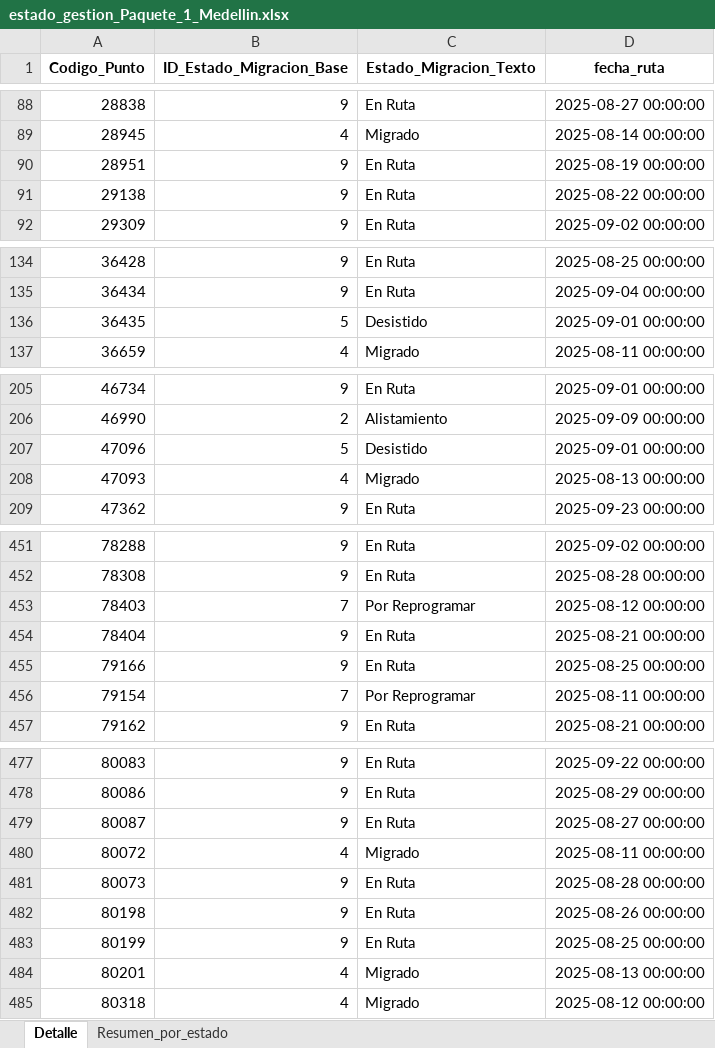
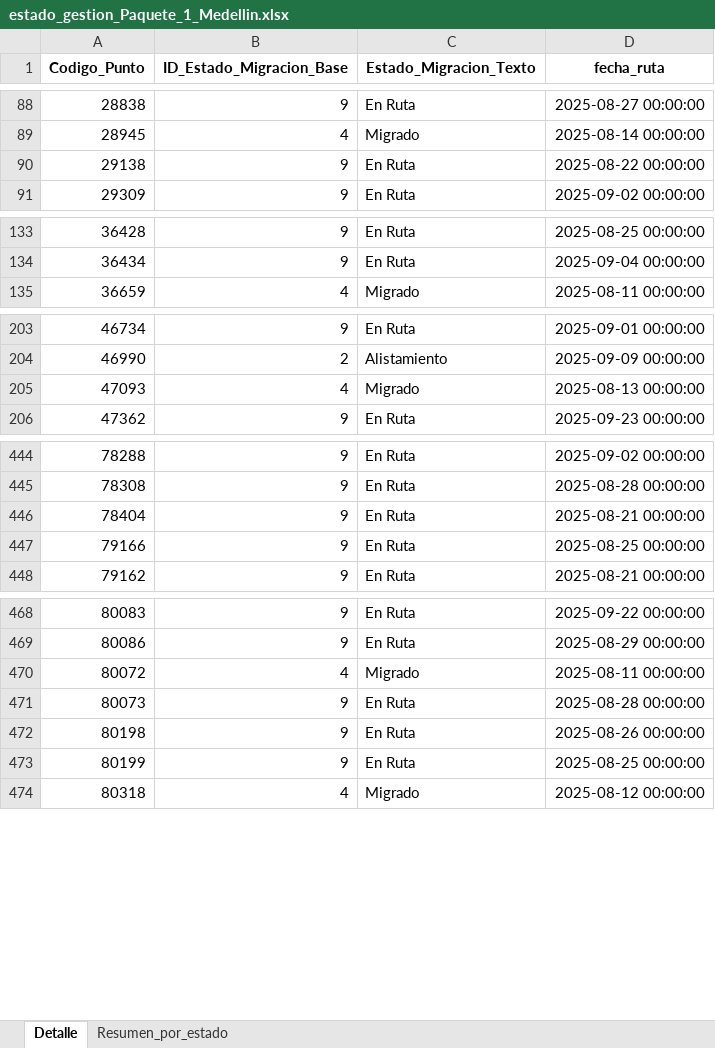
Before and after one commit to slenis01/Gestion_migracion_tablero, an Excel workbook: Resultado/estado_gestion_Paquete_1_Medellin.xlsx, sheet Detalle, drawn as a sheet; only a part is shown, gaps mark what is left out; values as stored, in another font and other column widths than the file's, no borders; the diff covers the shown part only; the diff names each change by its address in the sheet, - before the commit and + after, or states it on an @@ line.

```diff
--- a/Resultado/estado_gestion_Paquete_1_Medellin.xlsx (sheet Detalle)
+++ b/Resultado/estado_gestion_Paquete_1_Medellin.xlsx (sheet Detalle)
-row 90: 28951 | 9 | En Ruta | 2025-08-19 00:00:00
-row 136: 36435 | 5 | Desistido | 2025-09-01 00:00:00
-row 207: 47096 | 5 | Desistido | 2025-09-01 00:00:00
-row 453: 78403 | 7 | Por Reprogramar | 2025-08-12 00:00:00
-row 456: 79154 | 7 | Por Reprogramar | 2025-08-11 00:00:00
-row 479: 80087 | 9 | En Ruta | 2025-08-27 00:00:00
-row 484: 80201 | 4 | Migrado | 2025-08-13 00:00:00
```
Also changed, not shown: 5 removed rows elsewhere in this sheet, sheet Resumen_por_estado, Resultado/estado_gestion_Paquete_Bogota_1.xlsx, Resultado/estado_gestion_Paquete_Bogota_2.xlsx, 3 other files.
